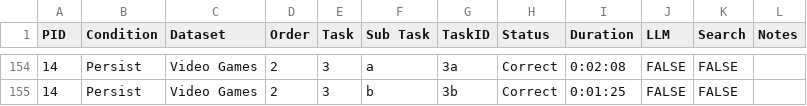
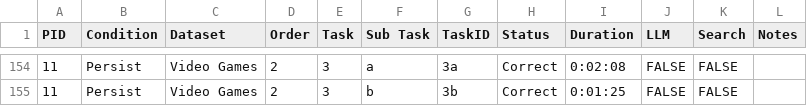
Before and after one commit to visdesignlab/persist_examples, a CSV file: study/analysis/task-time-processed.csv, drawn as a sheet; only a part is shown, gaps mark what is left out; the diff covers the shown part only; the diff names each change by its address in the sheet, - before the commit and + after, or states it on an @@ line.

```diff
--- a/study/analysis/task-time-processed.csv
+++ b/study/analysis/task-time-processed.csv
-A154:A155 (PID): 14
+A154:A155 (PID): 11
```
Also changed, not shown: 54 edited cells elsewhere in this file, study/analysis/post-study-survey.csv, study/analysis/pre-study-survey.csv, 2 other files.
